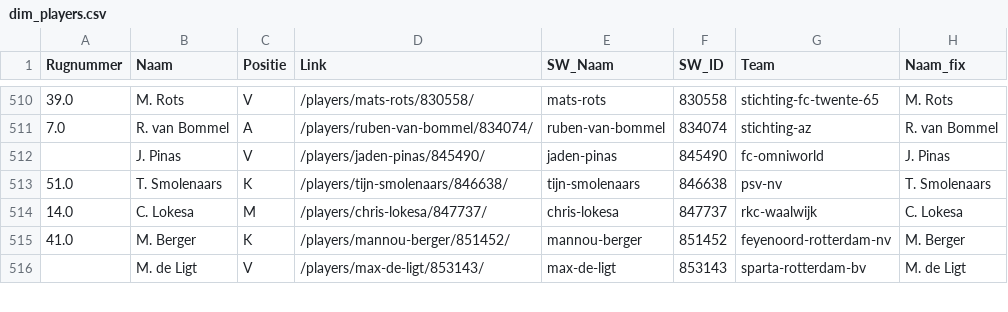
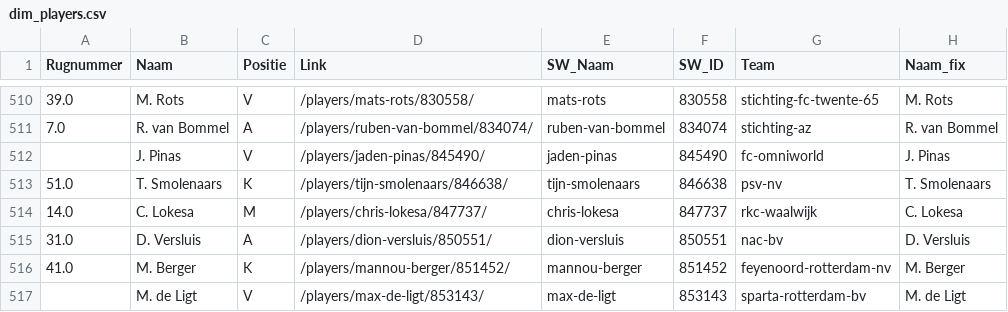
Before and after one commit to mfleuren/sport-scraping, a CSV file: scraper_soccerway/dash/data/dim_players.csv, drawn as a sheet; only a part is shown, gaps mark what is left out.

```diff
--- a/scraper_soccerway/dash/data/dim_players.csv
+++ b/scraper_soccerway/dash/data/dim_players.csv
@@ -514,2 +514,3 @@ Rugnummer;Naam;Positie;Link;SW_Naam;SW_ID;Team;Naam_fix
 14.0;C. Lokesa;M;/players/chris-lokesa/847737/;chris-lokesa;847737;rkc-waalwijk;C. Lokesa
+31.0;D. Versluis;A;/players/dion-versluis/850551/;dion-versluis;850551;nac-bv;D. Versluis
 41.0;M. Berger;K;/players/mannou-berger/851452/;mannou-berger;851452;feyenoord-rotterdam-nv;M. Berger
```
Also changed, not shown: scraper_soccerway/dash/data/substitutions.csv, 2 other files.
